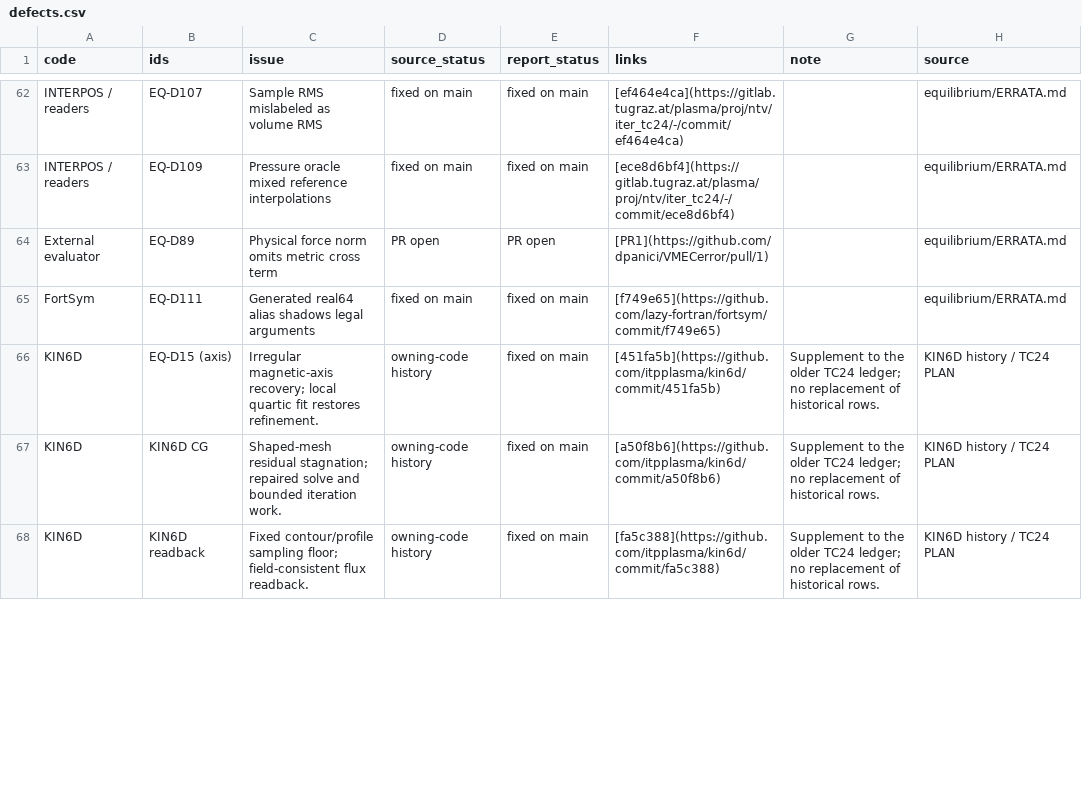
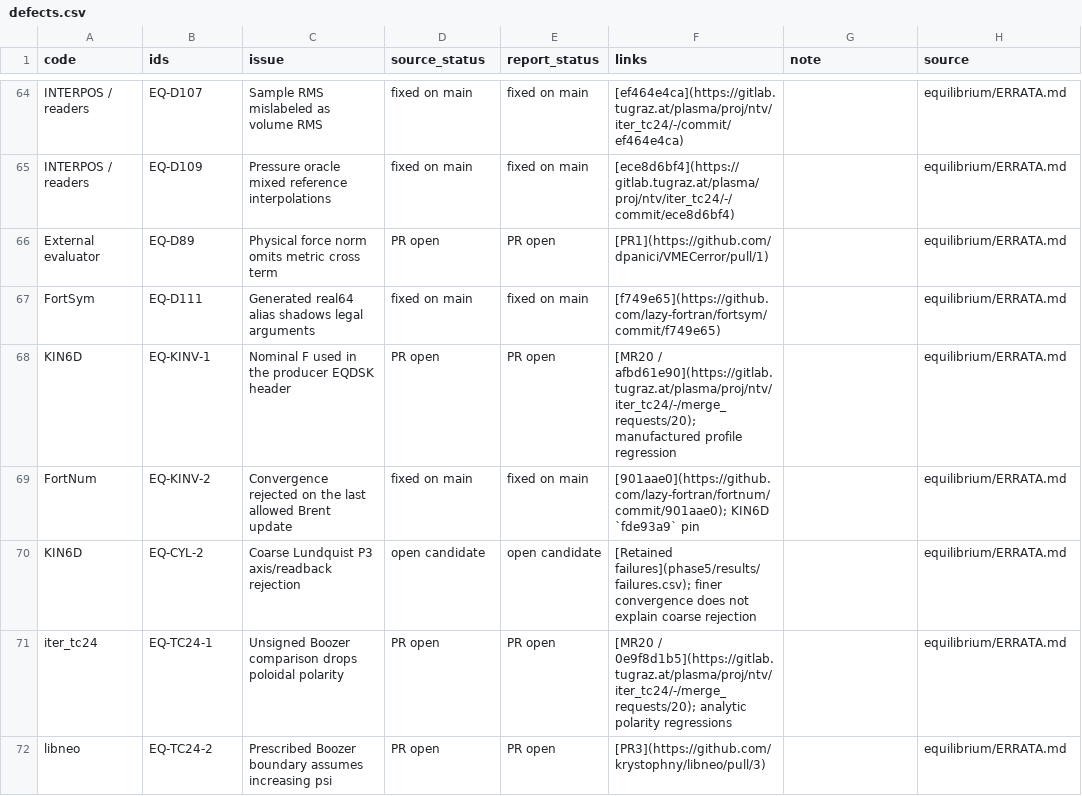
Before and after one commit to itpplasma/writeups, a CSV file: equilibrium/tc24/data/defects.csv, drawn as a sheet; only a part is shown, gaps mark what is left out; the diff covers the shown part only.

```diff
--- a/equilibrium/tc24/data/defects.csv
+++ b/equilibrium/tc24/data/defects.csv
@@ -65,4 +67,6 @@ External evaluator,EQ-D89,Physical force norm omits metric cross term,PR open,PR
 FortSym,EQ-D111,Generated real64 alias shadows legal arguments,fixed on main,fixed on main,[f749e65](https://github.com/lazy-fortran/fortsym/commit/f749e65),,equilibrium/ERRATA.md
-KIN6D,EQ-D15 (axis),Irregular magnetic-axis recovery; local quartic fit restores refinement.,owning-code history,fixed on main,[451fa5b](https://github.com/itpplasma/kin6d/commit/451fa5b),Supplement to the older TC24 ledger; no replacement of historical rows.,KIN6D history / TC24 PLAN
-KIN6D,KIN6D CG,Shaped-mesh residual stagnation; repaired solve and bounded iteration work.,owning-code history,fixed on main,[a50f8b6](https://github.com/itpplasma/kin6d/commit/a50f8b6),Supplement to the older TC24 ledger; no replacement of historical rows.,KIN6D history / TC24 PLAN
-KIN6D,KIN6D readback,Fixed contour/profile sampling floor; field-consistent flux readback.,owning-code history,fixed on main,[fa5c388](https://github.com/itpplasma/kin6d/commit/fa5c388),Supplement to the older TC24 ledger; no replacement of historical rows.,KIN6D history / TC24 PLAN
+KIN6D,EQ-KINV-1,Nominal F used in the producer EQDSK header,PR open,PR open,[MR20 / afbd61e90](https://gitlab.tugraz.at/plasma/proj/ntv/iter_tc24/-/merge_requests/20); manufactured profile regression,,equilibrium/ERRATA.md
+FortNum,EQ-KINV-2,Convergence rejected on the last allowed Brent update,fixed on main,fixed on main,[901aae0](https://github.com/lazy-fortran/fortnum/commit/901aae0); KIN6D `fde93a9` pin,,equilibrium/ERRATA.md
+KIN6D,EQ-CYL-2,Coarse Lundquist P3 axis/readback rejection,open candidate,open candidate,[Retained failures](phase5/results/failures.csv); finer convergence does not explain coarse rejection,,equilibrium/ERRATA.md
+iter_tc24,EQ-TC24-1,Unsigned Boozer comparison drops poloidal polarity,PR open,PR open,[MR20 / 0e9f8d1b5](https://gitlab.tugraz.at/plasma/proj/ntv/iter_tc24/-/merge_requests/20); analytic polarity regressions,,equilibrium/ERRATA.md
+libneo,EQ-TC24-2,Prescribed Boozer boundary assumes increasing psi,PR open,PR open,[PR3](https://github.com/krystophny/libneo/pull/3),,equilibrium/ERRATA.md
```
Also changed, not shown: 8 added rows and 57 edited cells elsewhere in this file, equilibrium/tc24/data/parameters.csv, equilibrium/tc24/data/phase5/results/aspect_rates.csv, 49 other files.
